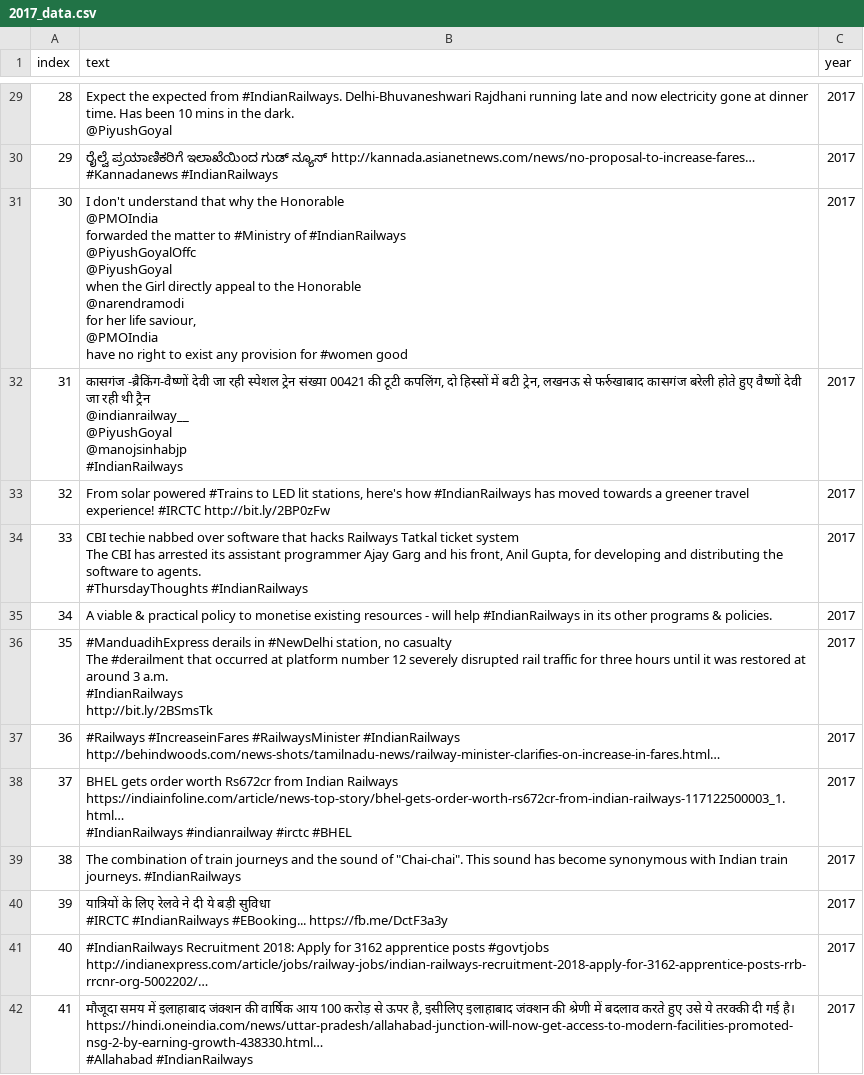
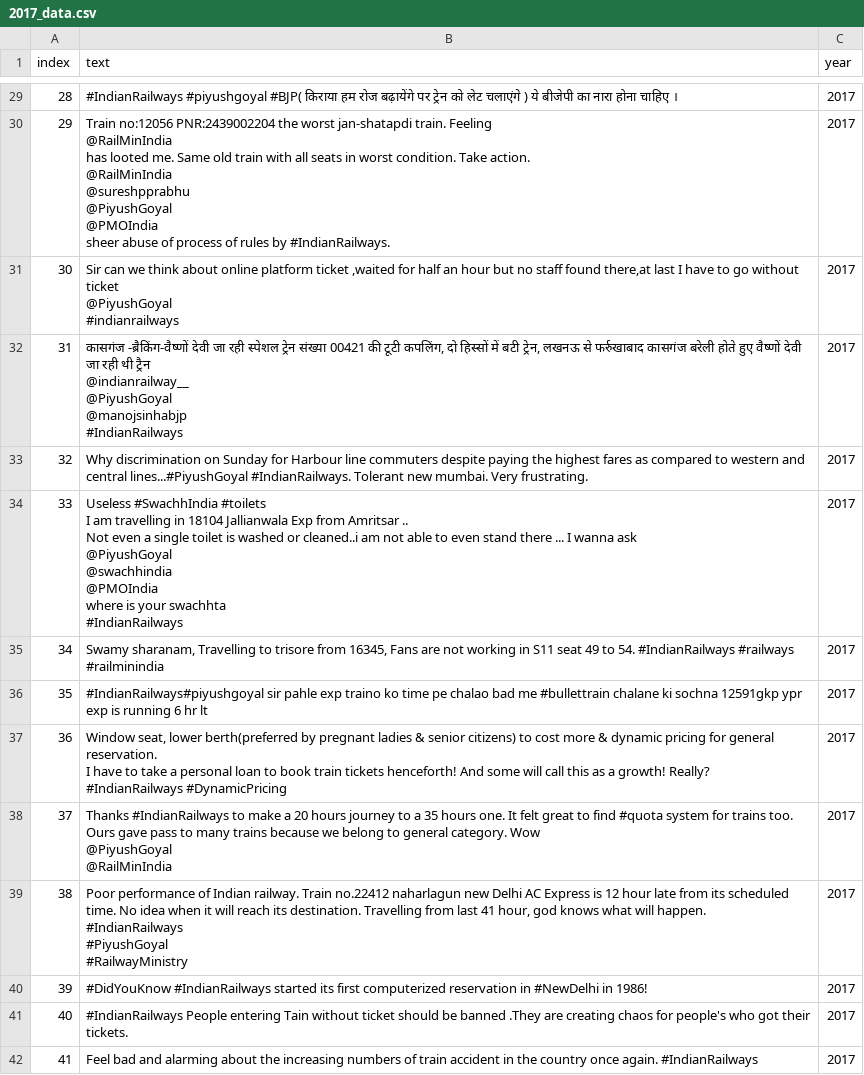
Before and after one commit to RamailoTech/mle-scrapers, a CSV file: twitter_scraping/output/year_wise_data/2017_data.csv, drawn as a sheet; only a part is shown, gaps mark what is left out; ↵ is a line break in a cell; the diff covers the shown part only; the diff names each change by its address in the sheet, - before the commit and + after, or states it on an @@ line.

```diff
--- a/twitter_scraping/output/year_wise_data/2017_data.csv
+++ b/twitter_scraping/output/year_wise_data/2017_data.csv
-B29 (text): Expect the expected from #IndianRailways. Delhi-Bhuvaneshwari Rajdhani running late and now electricity gone at dinner time. Has been 10 mins in the dark. ↵ @PiyushGoyal
+B29 (text): #IndianRailways #piyushgoyal #BJP( किराया हम रोज बढ़ायेंगे पर ट्रेन को लेट चलाएंगे ) ये बीजेपी का नारा होना चाहिए ।
-B30 (text): ರೈಲ್ವೆ ಪ್ರಯಾಣಿಕರಿಗೆ ಇಲಾಖೆಯಿಂದ ಗುಡ್ ನ್ಯೂಸ್ http://kannada.asianetnews.com/news/no-proposal-to-increase-fares… #Kannadanews #IndianRailways
+B30 (text): Train no:12056 PNR:2439002204 the worst jan-shatapdi train. Feeling ↵ @RailMinIndia ↵ has looted me. Same old train with all seats in worst condition. Take action. ↵ @RailMinIndia ↵ @sureshpprabhu ↵ @PiyushGoyal ↵ @PMOIndia ↵ sheer abuse of process of rules by #IndianRailways.
-B31 (text): I don't understand that why the Honorable ↵ @PMOIndia ↵ forwarded the matter to #Ministry of #IndianRailways ↵ @PiyushGoyalOffc ↵ @PiyushGoyal ↵ when the Girl directly appeal to the Honorable ↵ @narendramodi ↵ for her life saviour, ↵ @PMOIndia ↵ have no right to exist any provision for #women good
+B31 (text): Sir can we think about online platform ticket ,waited for half an hour but no staff found there,at last I have to go without ticket ↵ @PiyushGoyal ↵ #indianrailways
-B33 (text): From solar powered #Trains to LED lit stations, here's how #IndianRailways has moved towards a greener travel experience! #IRCTC http://bit.ly/2BP0zFw
+B33 (text): Why discrimination on Sunday for Harbour line commuters despite paying the highest fares as compared to western and central lines...#PiyushGoyal #IndianRailways. Tolerant new mumbai. Very frustrating.
-B34 (text): CBI techie nabbed over software that hacks Railways Tatkal ticket system ↵ The CBI has arrested its assistant programmer Ajay Garg and his front, Anil Gupta, for developing and distributing the software to agents. ↵ #ThursdayThoughts #IndianRailways
+B34 (text): Useless #SwachhIndia #toilets ↵ I am travelling in 18104 Jallianwala Exp from Amritsar .. ↵ Not even a single toilet is washed or cleaned..i am not able to even stand there ... I wanna ask ↵ @PiyushGoyal ↵ @swachhindia ↵ @PMOIndia ↵ where is your swachhta ↵ #IndianRailways
-B35 (text): A viable & practical policy to monetise existing resources - will help #IndianRailways in its other programs & policies.
+B35 (text): Swamy sharanam, Travelling to trisore from 16345, Fans are not working in S11 seat 49 to 54. #IndianRailways #railways #railminindia
-B36 (text): #ManduadihExpress derails in #NewDelhi station, no casualty ↵ The #derailment that occurred at platform number 12 severely disrupted rail traffic for three hours until it was restored at around 3 a.m. ↵ #IndianRailways ↵ http://bit.ly/2BSmsTk
+B36 (text): #IndianRailways#piyushgoyal sir pahle exp traino ko time pe chalao bad me #bullettrain chalane ki sochna 12591gkp ypr exp is running 6 hr lt
-B37 (text): #Railways #IncreaseinFares #RailwaysMinister #IndianRailways ↵ http://behindwoods.com/news-shots/tamilnadu-news/railway-minister-clarifies-on-increase-in-fares.html…
+B37 (text): Window seat, lower berth(preferred by pregnant ladies & senior citizens) to cost more & dynamic pricing for general reservation. ↵ I have to take a personal loan to book train tickets henceforth! And some will call this as a growth! Really? ↵ #IndianRailways #DynamicPricing
-B38 (text): BHEL gets order worth Rs672cr from Indian Railways ↵ https://indiainfoline.com/article/news-top-story/bhel-gets-order-worth-rs672cr-from-indian-railways-117122500003_1.html… ↵ #IndianRailways #indianrailway #irctc #BHEL
+B38 (text): Thanks #IndianRailways to make a 20 hours journey to a 35 hours one. It felt great to find #quota system for trains too. Ours gave pass to many trains because we belong to general category. Wow ↵ @PiyushGoyal ↵ @RailMinIndia
-B39 (text): The combination of train journeys and the sound of "Chai-chai". This sound has become synonymous with Indian train journeys. #IndianRailways
+B39 (text): Poor performance of Indian railway. Train no.22412 naharlagun new Delhi AC Express is 12 hour late from its scheduled time. No idea when it will reach its destination. Travelling from last 41 hour, god knows what will happen. ↵ #IndianRailways ↵ #PiyushGoyal ↵ #RailwayMinistry
-B40 (text): यात्रियों के लिए रेलवे ने दी ये बड़ी सुविधा ↵ #IRCTC #IndianRailways #EBooking... https://fb.me/DctF3a3y
+B40 (text): #DidYouKnow #IndianRailways started its first computerized reservation in #NewDelhi in 1986!
-B41 (text): #IndianRailways Recruitment 2018: Apply for 3162 apprentice posts #govtjobs http://indianexpress.com/article/jobs/railway-jobs/indian-railways-recruitment-2018-apply-for-3162-apprentice-posts-rrb-rrcnr-org-5002202/…
+B41 (text): #IndianRailways People entering Tain without ticket should be banned .They are creating chaos for people's who got their tickets.
-B42 (text): मौजूदा समय में इलाहाबाद जंक्शन की वार्षिक आय 100 करोड़ से ऊपर है, इसीलिए इलाहाबाद जंक्शन की श्रेणी में बदलाव करते हुए उसे ये तरक्की दी गई है। ↵ https://hindi.oneindia.com/news/uttar-pradesh/allahabad-junction-will-now-get-access-to-modern-facilities-promoted-nsg-2-by-earning-growth-438330.html… ↵ #Allahabad #IndianRailways
+B42 (text): Feel bad and alarming about the increasing numbers of train accident in the country once again. #IndianRailways
```
Also changed, not shown: 186 edited cells elsewhere in this file, twitter_scraping/output/year_wise_data/2015_data.csv, twitter_scraping/output/year_wise_data/2016_data.csv, 8 other files.
